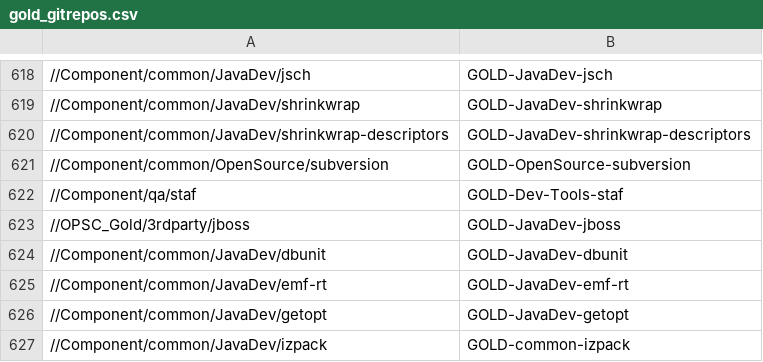
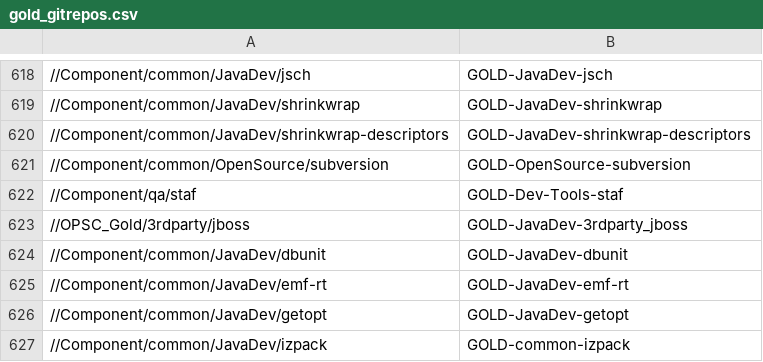
Before and after one commit to v-karbovnichy/perforce-to-github, a CSV file: gold_gitrepos.csv, drawn as a sheet; only a part is shown, gaps mark what is left out.

```diff
--- a/gold_gitrepos.csv
+++ b/gold_gitrepos.csv
@@ -622,3 +622,3 @@
 //Component/qa/staf,GOLD-Dev-Tools-staf
-//OPSC_Gold/3rdparty/jboss,GOLD-JavaDev-jboss
+//OPSC_Gold/3rdparty/jboss,GOLD-JavaDev-3rdparty_jboss
 //Component/common/JavaDev/dbunit,GOLD-JavaDev-dbunit
```
Also changed, not shown: 1 other file.
